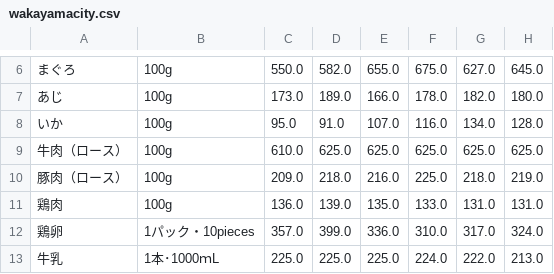
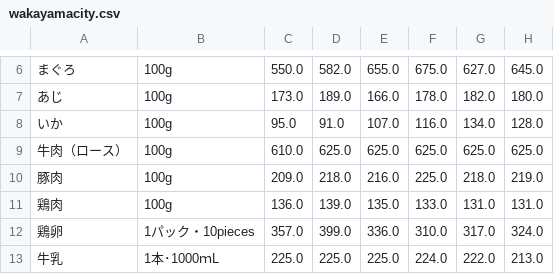
Before and after one commit to wakayama-pref-org/Long-term_time_series_Retail_Price_Survey, a CSV file: csv/wakayamacity.csv, drawn as a sheet; only a part is shown, gaps mark what is left out; the diff names each change by its address in the sheet, - before the commit and + after, or states it on an @@ line.

```diff
--- a/csv/wakayamacity.csv
+++ b/csv/wakayamacity.csv
-A10: 豚肉（ロース）
+A10: 豚肉
```
Also changed, not shown: 1 other file.
